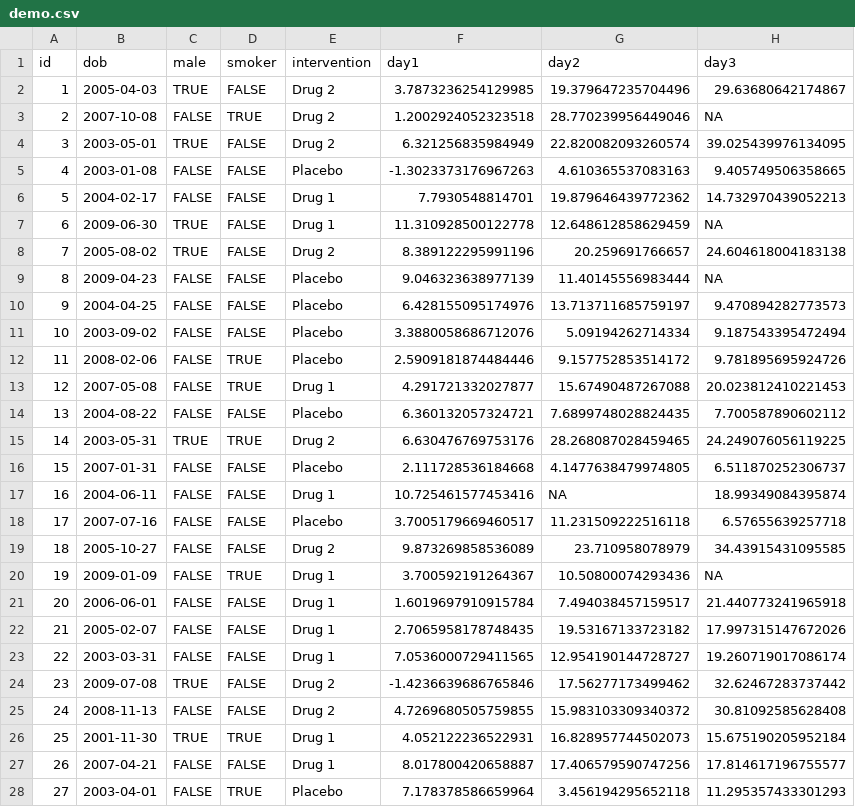
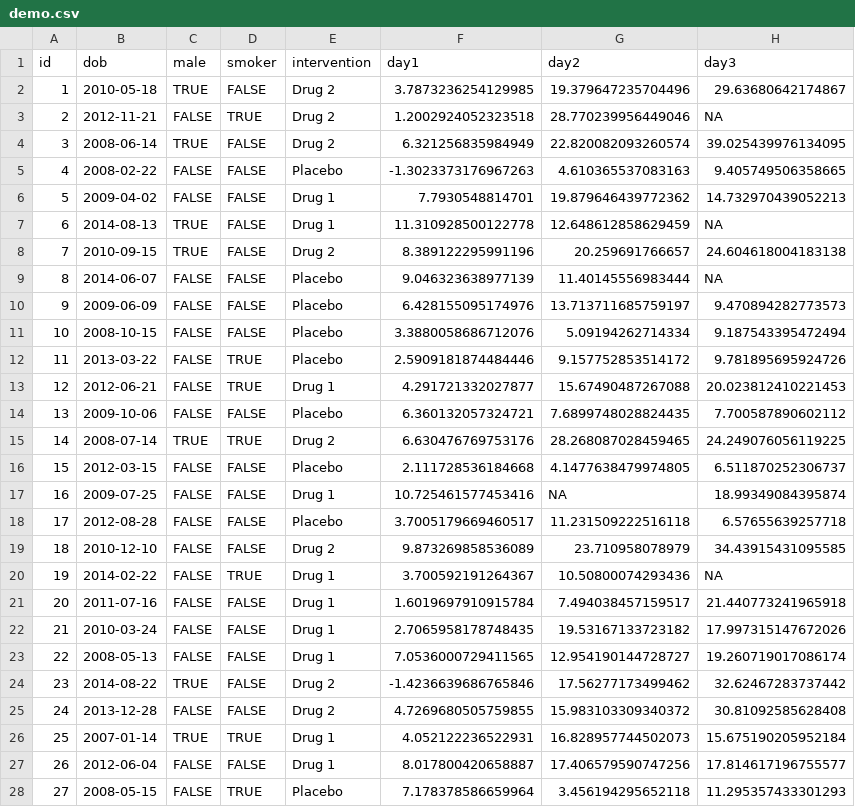
Before and after one commit to TelethonKids/RWorkshop, a CSV file: data/demo.csv, drawn as a sheet; only a part is shown; the diff covers the shown part only.

```diff
--- a/data/demo.csv
+++ b/data/demo.csv
@@ -1,28 +1,28 @@
 id,dob,male,smoker,intervention,day1,day2,day3
-1,2005-04-03,TRUE,FALSE,Drug 2,3.7873236254129985,19.379647235704496,29.63680642174867
-2,2007-10-08,FALSE,TRUE,Drug 2,1.2002924052323518,28.770239956449046,NA
-3,2003-05-01,TRUE,FALSE,Drug 2,6.321256835984949,22.820082093260574,39.025439976134095
-4,2003-01-08,FALSE,FALSE,Placebo,-1.3023373176967263,4.610365537083163,9.405749506358665
-5,2004-02-17,FALSE,FALSE,Drug 1,7.7930548814701,19.879646439772362,14.732970439052213
-6,2009-06-30,TRUE,FALSE,Drug 1,11.310928500122778,12.648612858629459,NA
-7,2005-08-02,TRUE,FALSE,Drug 2,8.389122295991196,20.259691766657,24.604618004183138
-8,2009-04-23,FALSE,FALSE,Placebo,9.046323638977139,11.40145556983444,NA
-9,2004-04-25,FALSE,FALSE,Placebo,6.428155095174976,13.713711685759197,9.470894282773573
-10,2003-09-02,FALSE,FALSE,Placebo,3.3880058686712076,5.09194262714334,9.187543395472494
-11,2008-02-06,FALSE,TRUE,Placebo,2.5909181874484446,9.157752853514172,9.781895695924726
-12,2007-05-08,FALSE,TRUE,Drug 1,4.291721332027877,15.67490487267088,20.023812410221453
-13,2004-08-22,FALSE,FALSE,Placebo,6.360132057324721,7.6899748028824435,7.700587890602112
-14,2003-05-31,TRUE,TRUE,Drug 2,6.630476769753176,28.268087028459465,24.249076056119225
-15,2007-01-31,FALSE,FALSE,Placebo,2.111728536184668,4.1477638479974805,6.511870252306737
-16,2004-06-11,FALSE,FALSE,Drug 1,10.725461577453416,NA,18.99349084395874
-17,2007-07-16,FALSE,FALSE,Placebo,3.7005179669460517,11.231509222516118,6.57655639257718
-18,2005-10-27,FALSE,FALSE,Drug 2,9.873269858536089,23.710958078979,34.43915431095585
-19,2009-01-09,FALSE,TRUE,Drug 1,3.700592191264367,10.50800074293436,NA
-20,2006-06-01,FALSE,FALSE,Drug 1,1.6019697910915784,7.494038457159517,21.440773241965918
-21,2005-02-07,FALSE,FALSE,Drug 1,2.7065958178748435,19.53167133723182,17.997315147672026
-22,2003-03-31,FALSE,FALSE,Drug 1,7.0536000729411565,12.954190144728727,19.260719017086174
-23,2009-07-08,TRUE,FALSE,Drug 2,-1.4236639686765846,17.56277173499462,32.62467283737442
-24,2008-11-13,FALSE,FALSE,Drug 2,4.7269680505759855,15.983103309340372,30.81092585628408
-25,2001-11-30,TRUE,TRUE,Drug 1,4.052122236522931,16.828957744502073,15.675190205952184
-26,2007-04-21,FALSE,FALSE,Drug 1,8.017800420658887,17.406579590747256,17.814617196755577
-27,2003-04-01,FALSE,TRUE,Placebo,7.178378586659964,3.456194295652118,11.295357433301293
+1,2010-05-18,TRUE,FALSE,Drug 2,3.7873236254129985,19.379647235704496,29.63680642174867
+2,2012-11-21,FALSE,TRUE,Drug 2,1.2002924052323518,28.770239956449046,NA
+3,2008-06-14,TRUE,FALSE,Drug 2,6.321256835984949,22.820082093260574,39.025439976134095
+4,2008-02-22,FALSE,FALSE,Placebo,-1.3023373176967263,4.610365537083163,9.405749506358665
+5,2009-04-02,FALSE,FALSE,Drug 1,7.7930548814701,19.879646439772362,14.732970439052213
+6,2014-08-13,TRUE,FALSE,Drug 1,11.310928500122778,12.648612858629459,NA
+7,2010-09-15,TRUE,FALSE,Drug 2,8.389122295991196,20.259691766657,24.604618004183138
+8,2014-06-07,FALSE,FALSE,Placebo,9.046323638977139,11.40145556983444,NA
+9,2009-06-09,FALSE,FALSE,Placebo,6.428155095174976,13.713711685759197,9.470894282773573
+10,2008-10-15,FALSE,FALSE,Placebo,3.3880058686712076,5.09194262714334,9.187543395472494
+11,2013-03-22,FALSE,TRUE,Placebo,2.5909181874484446,9.157752853514172,9.781895695924726
+12,2012-06-21,FALSE,TRUE,Drug 1,4.291721332027877,15.67490487267088,20.023812410221453
+13,2009-10-06,FALSE,FALSE,Placebo,6.360132057324721,7.6899748028824435,7.700587890602112
+14,2008-07-14,TRUE,TRUE,Drug 2,6.630476769753176,28.268087028459465,24.249076056119225
+15,2012-03-15,FALSE,FALSE,Placebo,2.111728536184668,4.1477638479974805,6.511870252306737
+16,2009-07-25,FALSE,FALSE,Drug 1,10.725461577453416,NA,18.99349084395874
+17,2012-08-28,FALSE,FALSE,Placebo,3.7005179669460517,11.231509222516118,6.57655639257718
+18,2010-12-10,FALSE,FALSE,Drug 2,9.873269858536089,23.710958078979,34.43915431095585
+19,2014-02-22,FALSE,TRUE,Drug 1,3.700592191264367,10.50800074293436,NA
+20,2011-07-16,FALSE,FALSE,Drug 1,1.6019697910915784,7.494038457159517,21.440773241965918
+21,2010-03-24,FALSE,FALSE,Drug 1,2.7065958178748435,19.53167133723182,17.997315147672026
+22,2008-05-13,FALSE,FALSE,Drug 1,7.0536000729411565,12.954190144728727,19.260719017086174
+23,2014-08-22,TRUE,FALSE,Drug 2,-1.4236639686765846,17.56277173499462,32.62467283737442
+24,2013-12-28,FALSE,FALSE,Drug 2,4.7269680505759855,15.983103309340372,30.81092585628408
+25,2007-01-14,TRUE,TRUE,Drug 1,4.052122236522931,16.828957744502073,15.675190205952184
+26,2012-06-04,FALSE,FALSE,Drug 1,8.017800420658887,17.406579590747256,17.814617196755577
+27,2008-05-15,FALSE,TRUE,Placebo,7.178378586659964,3.456194295652118,11.295357433301293
```
Also changed, not shown: 72 edited cells elsewhere in this file, 9 other files.
